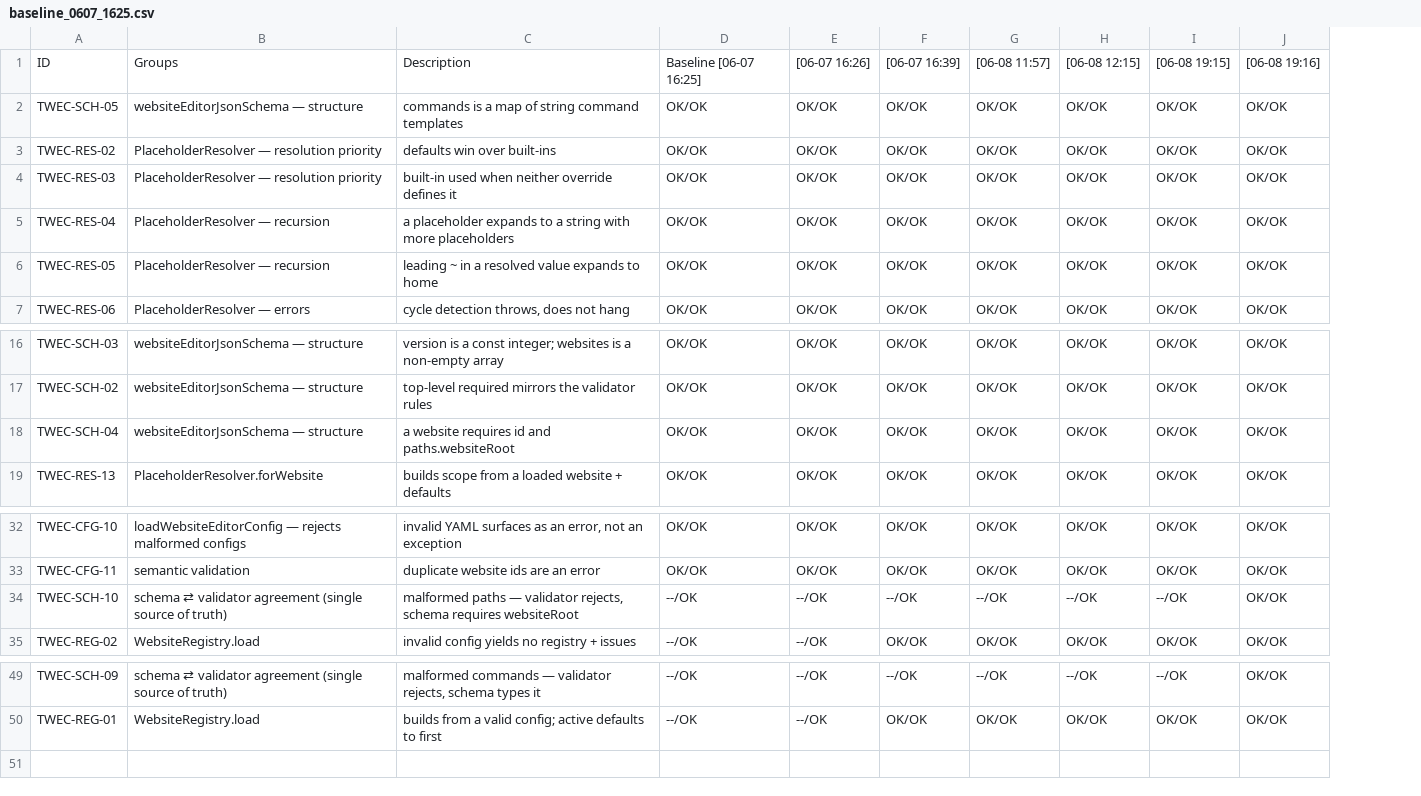
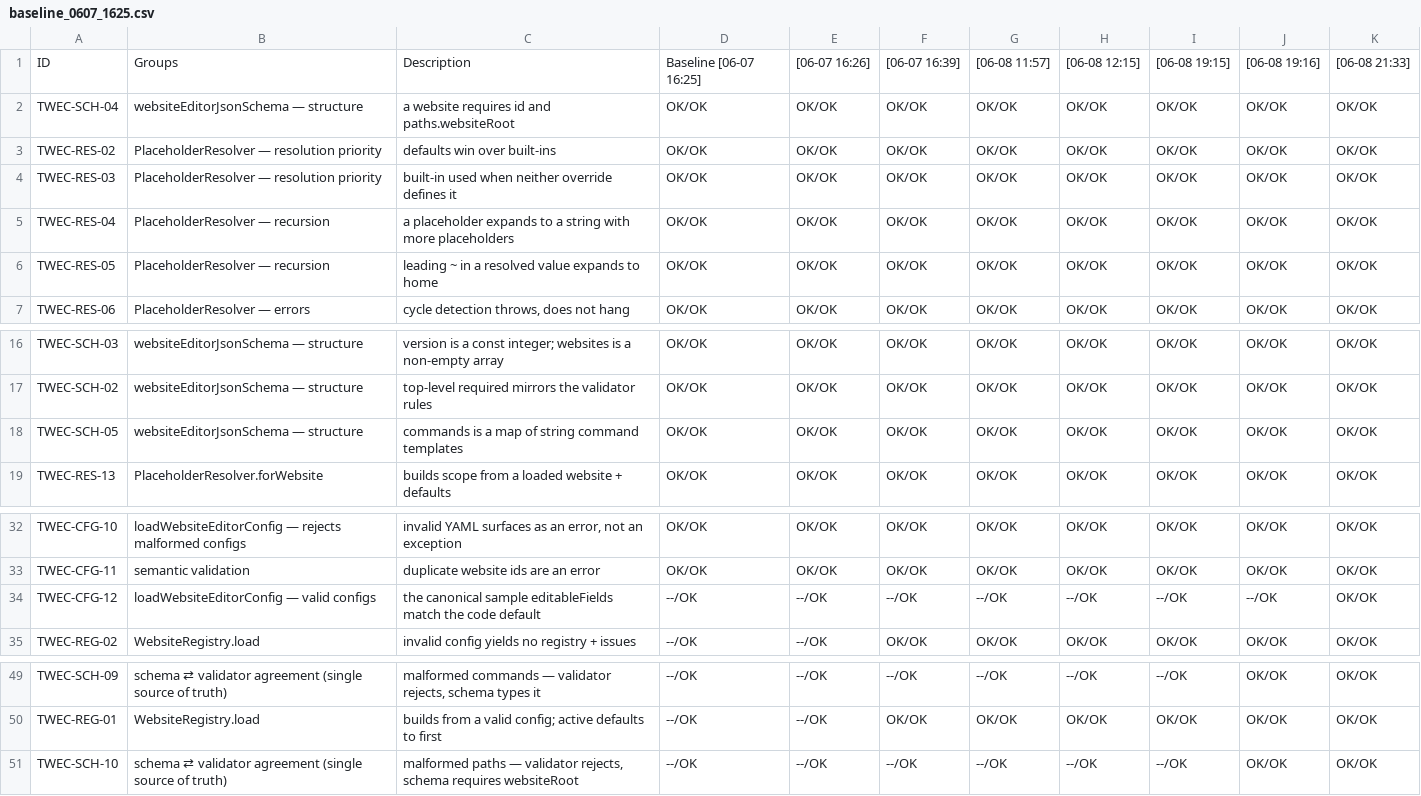
Before and after one commit to al-the-bear/tom_forge_modules, a CSV file: tom_website_editor_core/doc/baseline_0607_1625.csv, drawn as a sheet; only a part is shown, gaps mark what is left out; the diff names each change by its address in the sheet, - before the commit and + after, or states it on an @@ line.

```diff
--- a/tom_website_editor_core/doc/baseline_0607_1625.csv
+++ b/tom_website_editor_core/doc/baseline_0607_1625.csv
+column K, row 1: [06-08 21:33]; rows 3-7: all OK/OK; rows 16-17: OK/OK | OK/OK; row 19: OK/OK; rows 32-35: all OK/OK; rows 49-50: OK/OK | OK/OK
@@ row 18 moved to row 2: TWEC-SCH-04 @@
@@ row 2 moved to row 18: TWEC-SCH-05 @@
-A34: TWEC-SCH-10
+A34: TWEC-CFG-12
-B34: schema ⇄ validator agreement (single source of truth)
+B34: loadWebsiteEditorConfig — valid configs
-C34: malformed paths — validator rejects, schema requires websiteRoot
+C34: the canonical sample editableFields match the code default
-J34: OK/OK
+J34: --/OK
+row 51: TWEC-SCH-10 | schema ⇄ validator agreement (single source of truth) | malformed paths — validator rejects, schema requires websiteRoot | --/OK | --/OK | --/OK | --/OK | --/OK | --/OK | OK/OK | OK/OK
```
Also changed, not shown: 2 other files.
